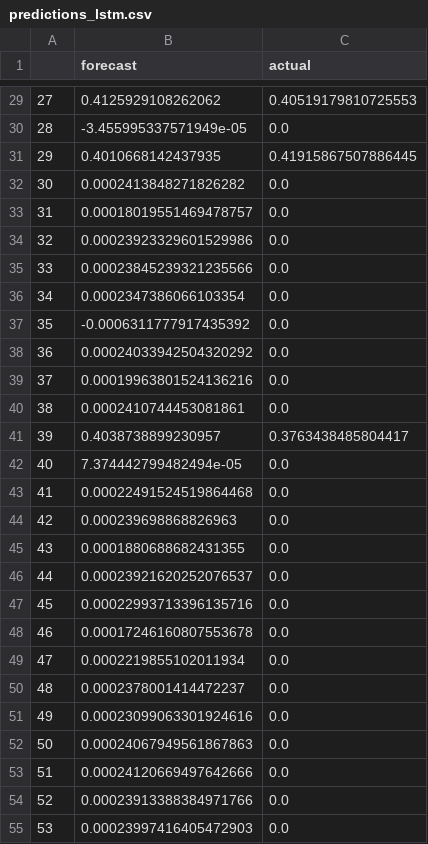
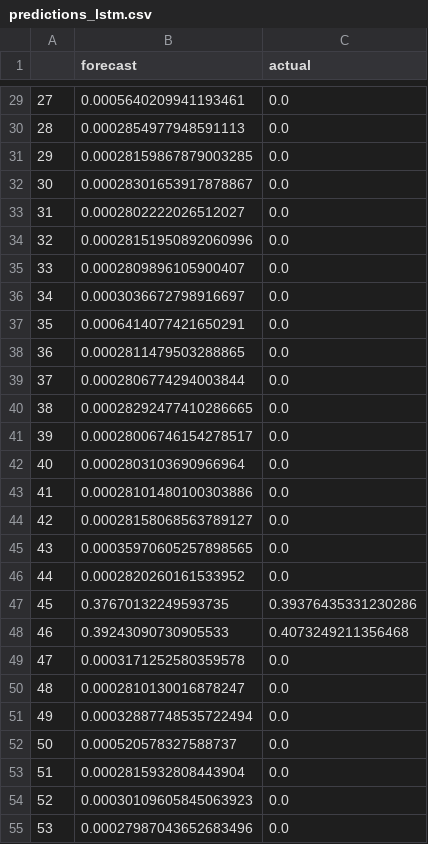
Before and after one commit to prbpedro/tcc_puc, a CSV file: src/predictions_lstm.csv, drawn as a sheet; only a part is shown, gaps mark what is left out; the diff covers the shown part only.

```diff
--- a/src/predictions_lstm.csv
+++ b/src/predictions_lstm.csv
@@ -29,27 +29,27 @@
-27,0.4125929108262062,0.40519179810725553
-28,-3.455995337571949e-05,0.0
-29,0.4010668142437935,0.41915867507886445
-30,0.0002413848271826282,0.0
-31,0.00018019551469478757,0.0
-32,0.00023923329601529986,0.0
-33,0.00023845239321235566,0.0
-34,0.0002347386066103354,0.0
-35,-0.0006311777917435392,0.0
-36,0.00024033942504320292,0.0
-37,0.00019963801524136216,0.0
-38,0.0002410744453081861,0.0
-39,0.4038738899230957,0.3763438485804417
-40,7.374442799482494e-05,0.0
-41,0.00022491524519864468,0.0
-42,0.000239698868826963,0.0
-43,0.0001880688682431355,0.0
-44,0.00023921620252076537,0.0
-45,0.00022993713396135716,0.0
-46,0.00017246160807553678,0.0
-47,0.0002219855102011934,0.0
-48,0.0002378001414472237,0.0
-49,0.00023099063301924616,0.0
-50,0.00024067949561867863,0.0
-51,0.00024120669497642666,0.0
-52,0.00023913388384971766,0.0
-53,0.00023997416405472903,0.0
+27,0.0005640209941193461,0.0
+28,0.0002854977948591113,0.0
+29,0.00028159867879003285,0.0
+30,0.00028301653917878867,0.0
+31,0.0002802222026512027,0.0
+32,0.00028151950892060996,0.0
+33,0.0002809896105900407,0.0
+34,0.0003036672798916697,0.0
+35,0.0006414077421650291,0.0
+36,0.0002811479503288865,0.0
+37,0.0002806774294003844,0.0
+38,0.00028292477410286665,0.0
+39,0.00028006746154278517,0.0
+40,0.0002803103690966964,0.0
+41,0.00028101480100303886,0.0
+42,0.00028158068563789127,0.0
+43,0.00035970605257898565,0.0
+44,0.0002820260161533952,0.0
+45,0.37670132249593735,0.39376435331230286
+46,0.39243090730905533,0.4073249211356468
+47,0.0003171252580359578,0.0
+48,0.0002810130016878247,0.0
+49,0.00032887748535722494,0.0
+50,0.000520578327588737,0.0
+51,0.0002815932808443904,0.0
+52,0.00030109605845063923,0.0
+53,0.00027987043652683496,0.0
```
Also changed, not shown: 92 edited cells elsewhere in this file, 1 other file.
